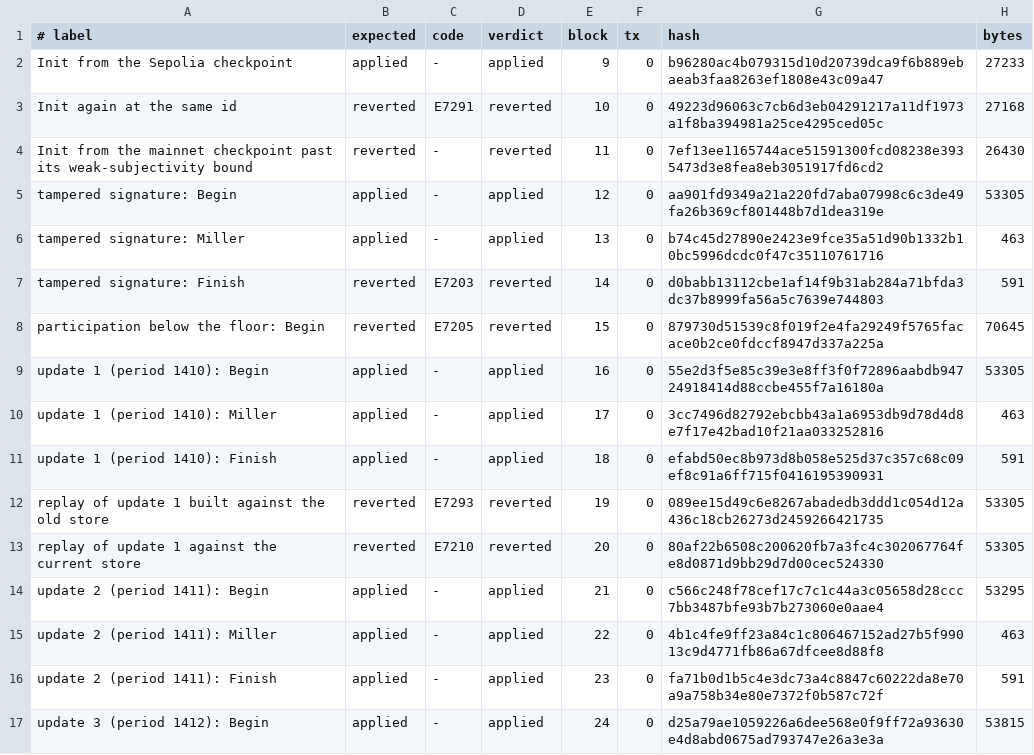
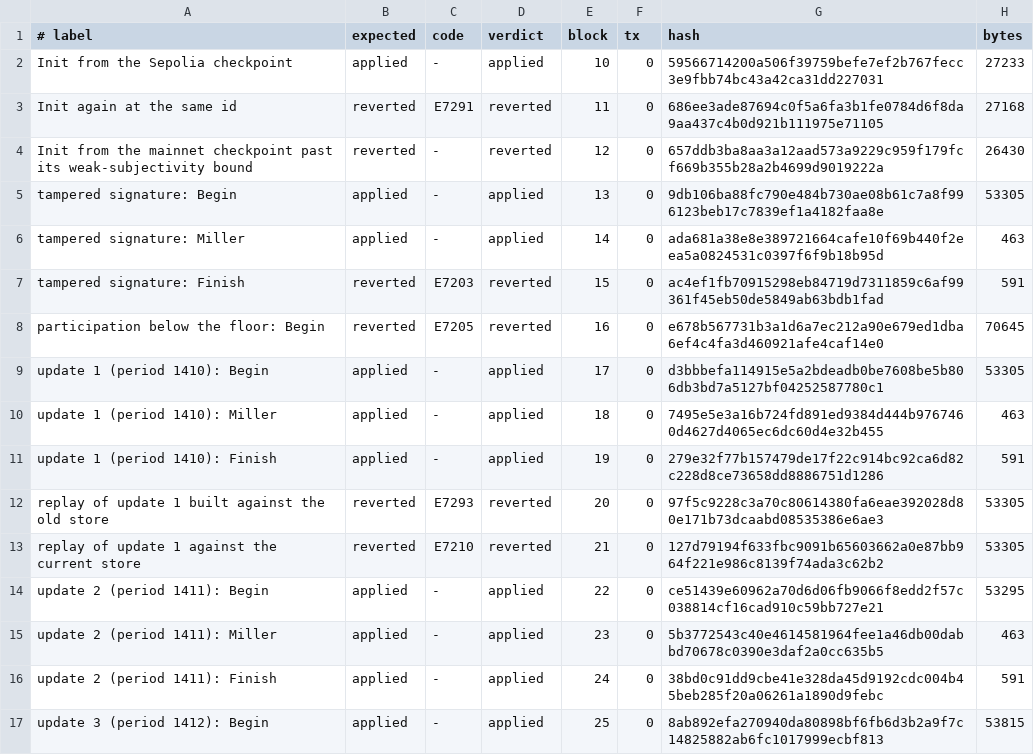
Before and after one commit to edenbd1/lez-sextant, a TSV file: evidence/v04-seq/manifest.tsv, drawn as a sheet; only a part is shown; the diff covers the shown part only.

```diff
--- a/evidence/v04-seq/manifest.tsv
+++ b/evidence/v04-seq/manifest.tsv
@@ -1,17 +1,17 @@
 # label	expected	code	verdict	block	tx	hash	bytes
-Init from the Sepolia checkpoint	applied	-	applied	9	0	b96280ac4b079315d10d20739dca9f6b889ebaeab3faa8263ef1808e43c09a47	27233
-Init again at the same id	reverted	E7291	reverted	10	0	49223d96063c7cb6d3eb04291217a11df1973a1f8ba394981a25ce4295ced05c	27168
-Init from the mainnet checkpoint past its weak-subjectivity bound	reverted	-	reverted	11	0	7ef13ee1165744ace51591300fcd08238e3935473d3e8fea8eb3051917fd6cd2	26430
-tampered signature: Begin	applied	-	applied	12	0	aa901fd9349a21a220fd7aba07998c6c3de49fa26b369cf801448b7d1dea319e	53305
-tampered signature: Miller	applied	-	applied	13	0	b74c45d27890e2423e9fce35a51d90b1332b10bc5996dcdc0f47c35110761716	463
-tampered signature: Finish	reverted	E7203	reverted	14	0	d0babb13112cbe1af14f9b31ab284a71bfda3dc37b8999fa56a5c7639e744803	591
-participation below the floor: Begin	reverted	E7205	reverted	15	0	879730d51539c8f019f2e4fa29249f5765facace0b2ce0fdccf8947d337a225a	70645
-update 1 (period 1410): Begin	applied	-	applied	16	0	55e2d3f5e85c39e3e8ff3f0f72896aabdb94724918414d88ccbe455f7a16180a	53305
-update 1 (period 1410): Miller	applied	-	applied	17	0	3cc7496d82792ebcbb43a1a6953db9d78d4d8e7f17e42bad10f21aa033252816	463
-update 1 (period 1410): Finish	applied	-	applied	18	0	efabd50ec8b973d8b058e525d37c357c68c09ef8c91a6ff715f0416195390931	591
-replay of update 1 built against the old store	reverted	E7293	reverted	19	0	089ee15d49c6e8267abadedb3ddd1c054d12a436c18cb26273d2459266421735	53305
-replay of update 1 against the current store	reverted	E7210	reverted	20	0	80af22b6508c200620fb7a3fc4c302067764fe8d0871d9bb29d7d00cec524330	53305
-update 2 (period 1411): Begin	applied	-	applied	21	0	c566c248f78cef17c7c1c44a3c05658d28ccc7bb3487bfe93b7b273060e0aae4	53295
-update 2 (period 1411): Miller	applied	-	applied	22	0	4b1c4fe9ff23a84c1c806467152ad27b5f99013c9d4771fb86a67dfcee8d88f8	463
-update 2 (period 1411): Finish	applied	-	applied	23	0	fa71b0d1b5c4e3dc73a4c8847c60222da8e70a9a758b34e80e7372f0b587c72f	591
-update 3 (period 1412): Begin	applied	-	applied	24	0	d25a79ae1059226a6dee568e0f9ff72a93630e4d8abd0675ad793747e26a3e3a	53815
+Init from the Sepolia checkpoint	applied	-	applied	10	0	59566714200a506f39759befe7ef2b767fecc3e9fbb74bc43a42ca31dd227031	27233
+Init again at the same id	reverted	E7291	reverted	11	0	686ee3ade87694c0f5a6fa3b1fe0784d6f8da9aa437c4b0d921b111975e71105	27168
+Init from the mainnet checkpoint past its weak-subjectivity bound	reverted	-	reverted	12	0	657ddb3ba8aa3a12aad573a9229c959f179fcf669b355b28a2b4699d9019222a	26430
+tampered signature: Begin	applied	-	applied	13	0	9db106ba88fc790e484b730ae08b61c7a8f996123beb17c7839ef1a4182faa8e	53305
+tampered signature: Miller	applied	-	applied	14	0	ada681a38e8e389721664cafe10f69b440f2eea5a0824531c0397f6f9b18b95d	463
+tampered signature: Finish	reverted	E7203	reverted	15	0	ac4ef1fb70915298eb84719d7311859c6af99361f45eb50de5849ab63bdb1fad	591
+participation below the floor: Begin	reverted	E7205	reverted	16	0	e678b567731b3a1d6a7ec212a90e679ed1dba6ef4c4fa3d460921afe4caf14e0	70645
+update 1 (period 1410): Begin	applied	-	applied	17	0	d3bbbefa114915e5a2bdeadb0be7608be5b806db3bd7a5127bf04252587780c1	53305
+update 1 (period 1410): Miller	applied	-	applied	18	0	7495e5e3a16b724fd891ed9384d444b9767460d4627d4065ec6dc60d4e32b455	463
+update 1 (period 1410): Finish	applied	-	applied	19	0	279e32f77b157479de17f22c914bc92ca6d82c228d8ce73658dd8886751d1286	591
+replay of update 1 built against the old store	reverted	E7293	reverted	20	0	97f5c9228c3a70c80614380fa6eae392028d80e171b73dcaabd08535386e6ae3	53305
+replay of update 1 against the current store	reverted	E7210	reverted	21	0	127d79194f633fbc9091b65603662a0e87bb964f221e986c8139f74ada3c62b2	53305
+update 2 (period 1411): Begin	applied	-	applied	22	0	ce51439e60962a70d6d06fb9066f8edd2f57c038814cf16cad910c59bb727e21	53295
+update 2 (period 1411): Miller	applied	-	applied	23	0	5b3772543c40e4614581964fee1a46db00dabbd70678c0390e3daf2a0cc635b5	463
+update 2 (period 1411): Finish	applied	-	applied	24	0	38bd0c91dd9cbe41e328da45d9192cdc004b45beb285f20a06261a1890d9febc	591
+update 3 (period 1412): Begin	applied	-	applied	25	0	8ab892efa270940da80898bf6fb6d3b2a9f7c14825882ab6fc1017999ecbf813	53815
```
Also changed, not shown: 25 edited cells elsewhere in this file, evidence/v04-seq/deploy.tsv, 53 other files.
